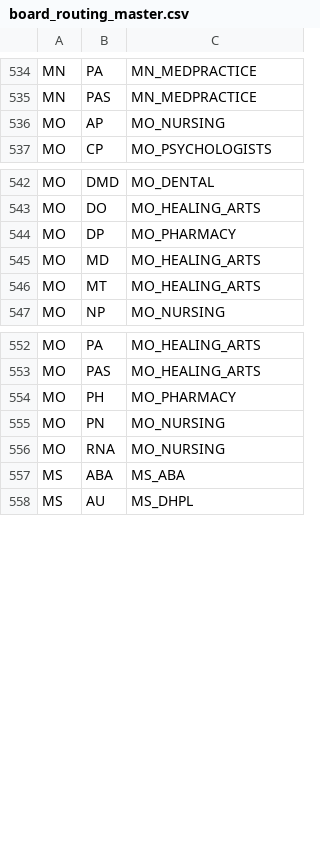
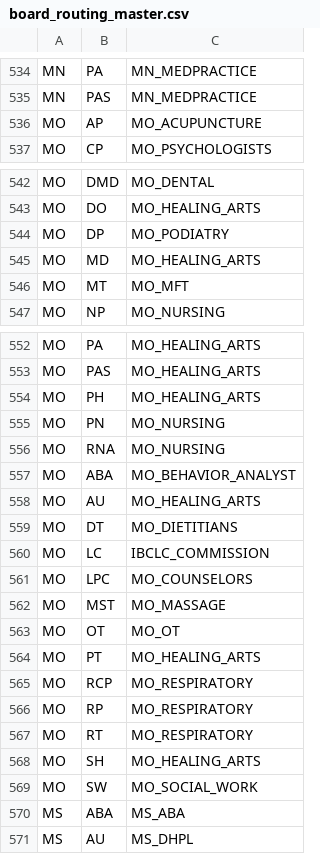
Before and after one commit to Devaarush-aetna/PSV, a CSV file: lvs/adapters/scrapers/board_routing_master.csv, drawn as a sheet; only a part is shown, gaps mark what is left out.

Commit message:
Fixed MO routing and new Configs added for MO

```diff
--- a/lvs/adapters/scrapers/board_routing_master.csv
+++ b/lvs/adapters/scrapers/board_routing_master.csv
@@ -535,3 +535,3 @@ MN,PA,MN_MEDPRACTICE
 MN,PAS,MN_MEDPRACTICE
-MO,AP,MO_NURSING
+MO,AP,MO_ACUPUNCTURE
 MO,CP,MO_PSYCHOLOGISTS
@@ -543,5 +543,5 @@ MO,DMD,MO_DENTAL
 MO,DO,MO_HEALING_ARTS
-MO,DP,MO_PHARMACY
+MO,DP,MO_PODIATRY
 MO,MD,MO_HEALING_ARTS
-MO,MT,MO_HEALING_ARTS
+MO,MT,MO_MFT
 MO,NP,MO_NURSING
@@ -553,5 +553,18 @@ MO,PA,MO_HEALING_ARTS
 MO,PAS,MO_HEALING_ARTS
-MO,PH,MO_PHARMACY
+MO,PH,MO_HEALING_ARTS
 MO,PN,MO_NURSING
 MO,RNA,MO_NURSING
+MO,ABA,MO_BEHAVIOR_ANALYST
+MO,AU,MO_HEALING_ARTS
+MO,DT,MO_DIETITIANS
+MO,LC,IBCLC_COMMISSION
+MO,LPC,MO_COUNSELORS
+MO,MST,MO_MASSAGE
+MO,OT,MO_OT
+MO,PT,MO_HEALING_ARTS
+MO,RCP,MO_RESPIRATORY
+MO,RP,MO_RESPIRATORY
+MO,RT,MO_RESPIRATORY
+MO,SH,MO_HEALING_ARTS
+MO,SW,MO_SOCIAL_WORK
 MS,ABA,MS_ABA
```
Also changed, not shown: 11 other files.
